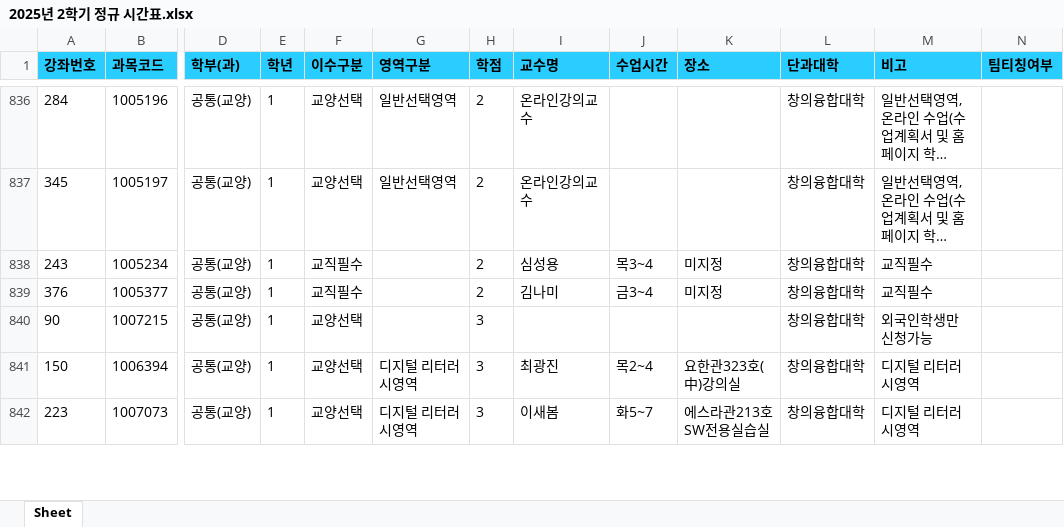
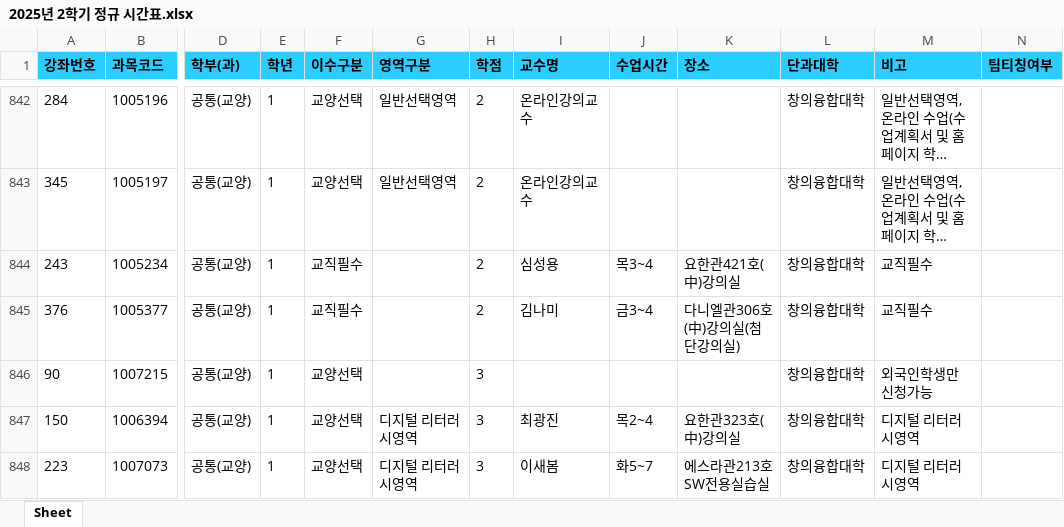
Before and after one commit to syu-kr/lecture.syu.kr-everytime, an Excel workbook: data/2025년 2학기 정규 시간표.xlsx, sheet Sheet, drawn as a sheet; only a part is shown, gaps mark what is left out; long unchanged cells end in …; values as stored, in another font and other column widths than the file's, no borders; addresses are those after the commit; the diff covers the shown part only; the diff names each change by its address in the sheet, - before the commit and + after, or states it on an @@ line.

```diff
--- a/data/2025년 2학기 정규 시간표.xlsx (sheet Sheet)
+++ b/data/2025년 2학기 정규 시간표.xlsx (sheet Sheet)
-K844 (장소): 미지정
+K844 (장소): 요한관421호(中)강의실
-K845 (장소): 미지정
+K845 (장소): 다니엘관306호(中)강의실(첨단강의실)
```
Also changed, not shown: 7 added rows, 1 removed row and 135 edited cells elsewhere in this sheet, 1 other file.
